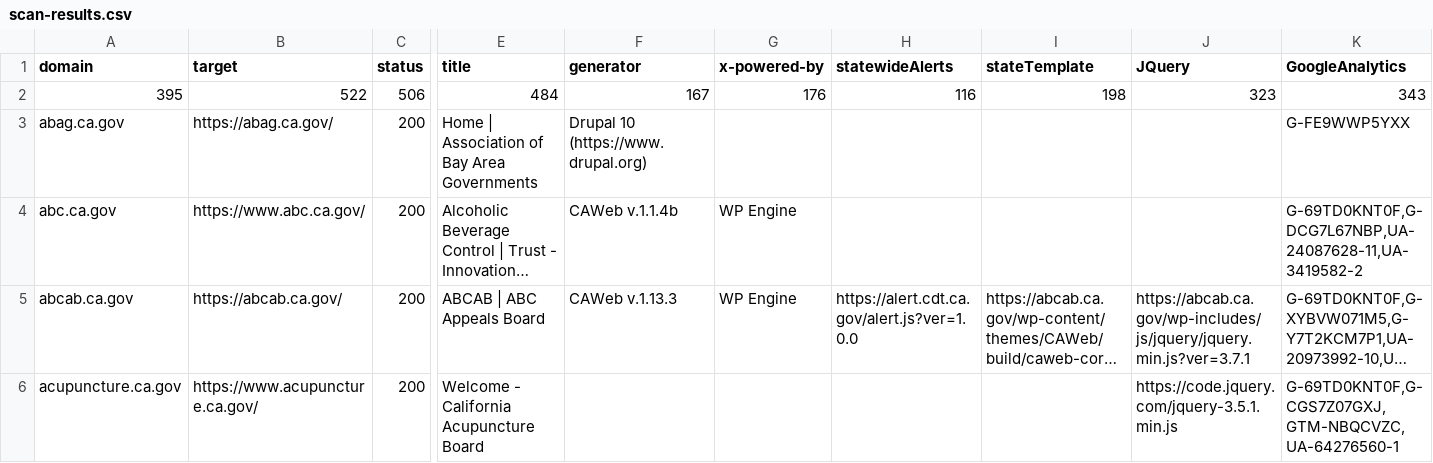
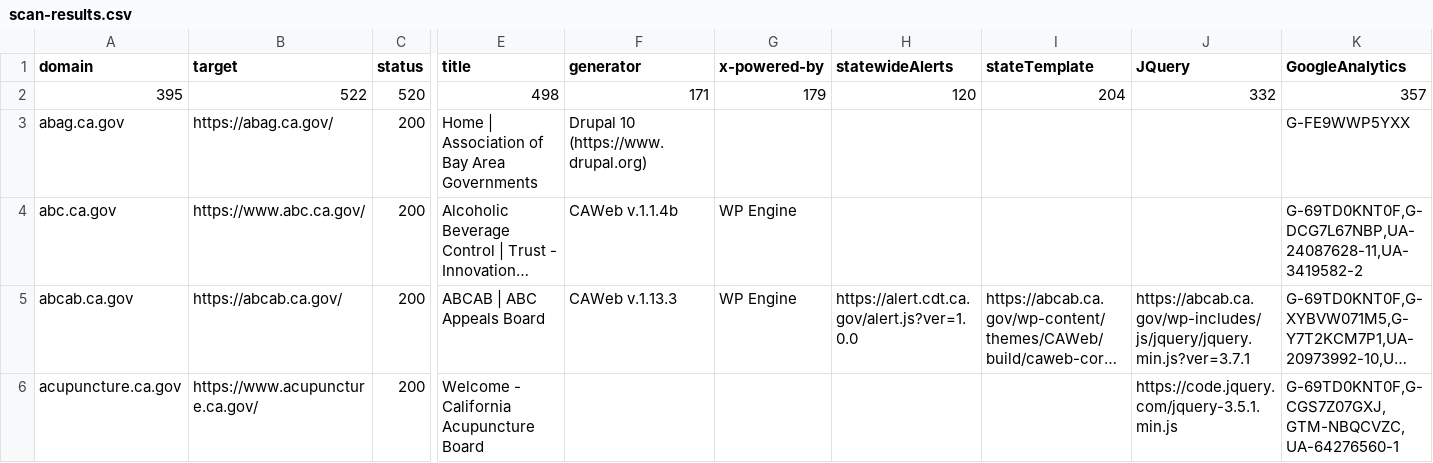
Before and after one commit to carterm/scan-url, a CSV file: publish/scan-results.csv, drawn as a sheet; only a part is shown, gaps mark what is left out; long unchanged cells end in …; the diff covers the shown part only; the diff names each change by its address in the sheet, - before the commit and + after, or states it on an @@ line.

```diff
--- a/publish/scan-results.csv
+++ b/publish/scan-results.csv
-C2 (status): 506
+C2 (status): 520
-E2 (title): 484
+E2 (title): 498
-F2 (generator): 167
+F2 (generator): 171
-G2 (x-powered-by): 176
+G2 (x-powered-by): 179
-H2 (statewideAlerts): 116
+H2 (statewideAlerts): 120
-I2 (stateTemplate): 198
+I2 (stateTemplate): 204
-J2 (JQuery): 323
+J2 (JQuery): 332
-K2 (GoogleAnalytics): 343
+K2 (GoogleAnalytics): 357
```
Also changed, not shown: 136 edited cells elsewhere in this file, 3 other files.
